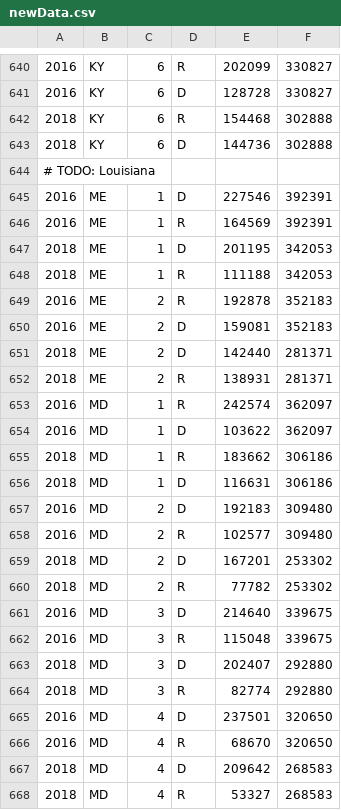
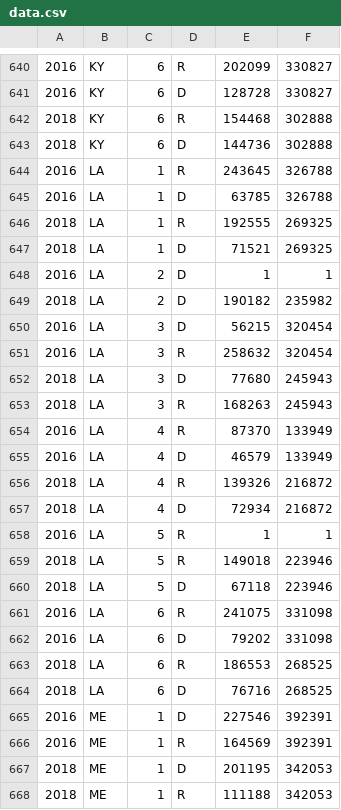
Before and after one commit to siberiax/House-Election-Data, a CSV file: data.csv (was newData.csv), drawn as a sheet; only a part is shown, gaps mark what is left out; the shorter side is filled out with more unchanged rows.

Commit message:
Finished data, and yearChange script

```diff
--- a/newData.csv
+++ b/data.csv
@@ -643,3 +643,23 @@
 2018,KY,6,D,144736,302888
-# TODO: Louisiana
+2016,LA,1,R,243645,326788
+2016,LA,1,D,63785,326788
+2018,LA,1,R,192555,269325
+2018,LA,1,D,71521,269325
+2016,LA,2,D,1,1
+2018,LA,2,D,190182,235982
+2016,LA,3,D,56215,320454
+2016,LA,3,R,258632,320454
+2018,LA,3,D,77680,245943
+2018,LA,3,R,168263,245943
+2016,LA,4,R,87370,133949
+2016,LA,4,D,46579,133949
+2018,LA,4,R,139326,216872
+2018,LA,4,D,72934,216872
+2016,LA,5,R,1,1
+2018,LA,5,R,149018,223946
+2018,LA,5,D,67118,223946
+2016,LA,6,R,241075,331098
+2016,LA,6,D,79202,331098
+2018,LA,6,R,186553,268525
+2018,LA,6,D,76716,268525
 2016,ME,1,D,227546,392391
```
Also changed, not shown: 3 other files.
